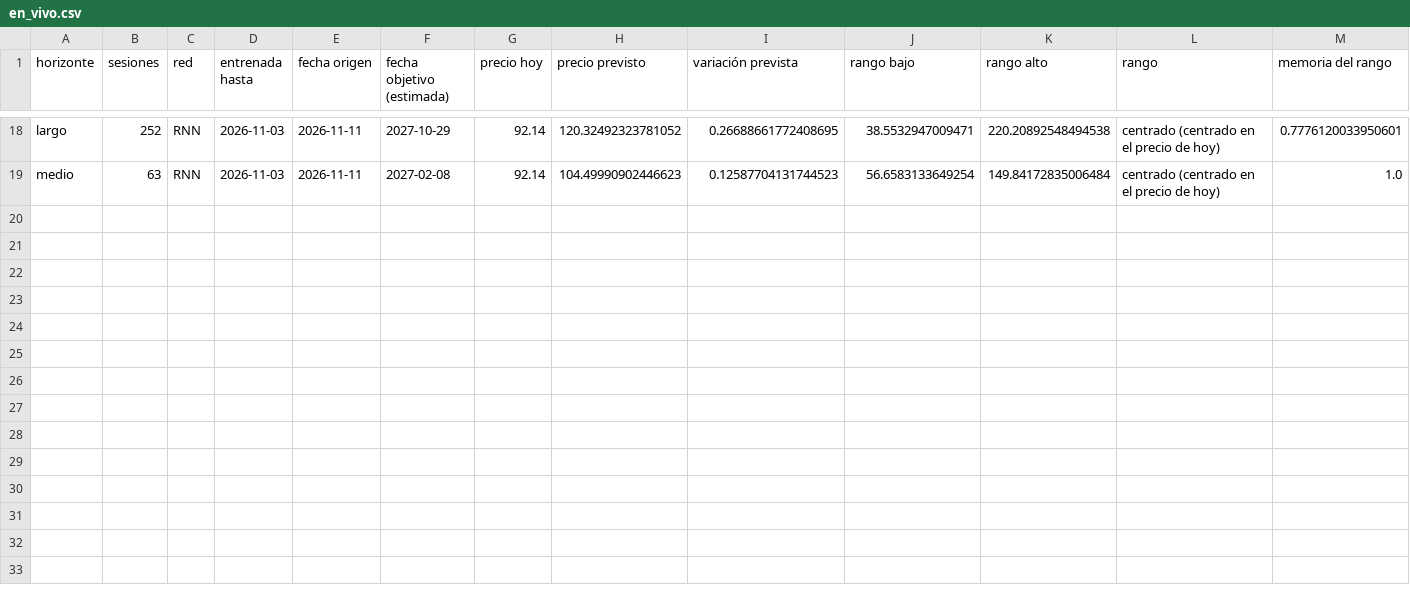
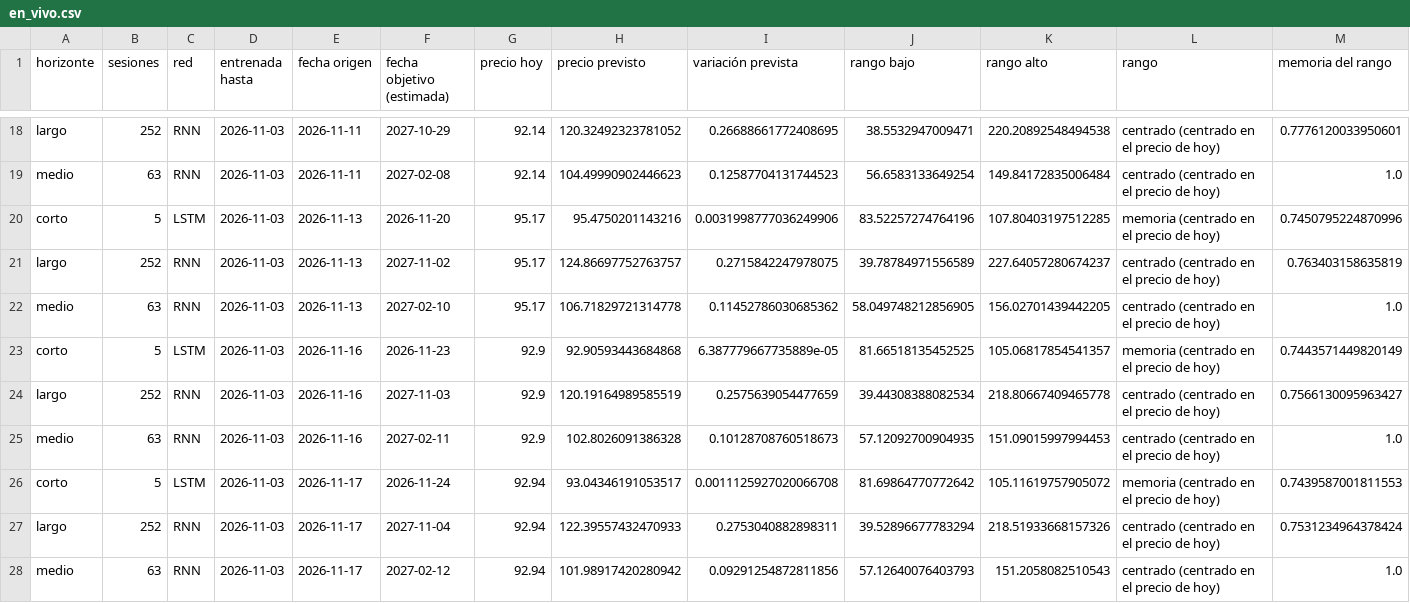
Before and after one commit to PabloJimenezGirardeau/Caso-Oil-Price, a CSV file: resultados/en_vivo.csv, drawn as a sheet; only a part is shown, gaps mark what is left out; rows hold the shown columns only; the diff names each change by its address in the sheet, - before the commit and + after, or states it on an @@ line.

```diff
--- a/resultados/en_vivo.csv
+++ b/resultados/en_vivo.csv
+row 20: corto | 5 | LSTM | 2026-11-03 | 2026-11-13 | 2026-11-20 | 95.17 | 95.4750201143216 | 0.0031998777036249906 | 83.52257274764196 | 107.80403197512285 | memoria (centrado en el precio de hoy) | 0.7450795224870996
+row 21: largo | 252 | RNN | 2026-11-03 | 2026-11-13 | 2027-11-02 | 95.17 | 124.86697752763757 | 0.2715842247978075 | 39.78784971556589 | 227.64057280674237 | centrado (centrado en el precio de hoy) | 0.763403158635819
+row 22: medio | 63 | RNN | 2026-11-03 | 2026-11-13 | 2027-02-10 | 95.17 | 106.71829721314778 | 0.11452786030685362 | 58.049748212856905 | 156.02701439442205 | centrado (centrado en el precio de hoy) | 1.0
+row 23: corto | 5 | LSTM | 2026-11-03 | 2026-11-16 | 2026-11-23 | 92.9 | 92.90593443684868 | 6.387779667735889e-05 | 81.66518135452525 | 105.06817854541357 | memoria (centrado en el precio de hoy) | 0.7443571449820149
+row 24: largo | 252 | RNN | 2026-11-03 | 2026-11-16 | 2027-11-03 | 92.9 | 120.19164989585519 | 0.2575639054477659 | 39.44308388082534 | 218.80667409465778 | centrado (centrado en el precio de hoy) | 0.7566130095963427
+row 25: medio | 63 | RNN | 2026-11-03 | 2026-11-16 | 2027-02-11 | 92.9 | 102.8026091386328 | 0.10128708760518673 | 57.12092700904935 | 151.09015997994453 | centrado (centrado en el precio de hoy) | 1.0
+row 26: corto | 5 | LSTM | 2026-11-03 | 2026-11-17 | 2026-11-24 | 92.94 | 93.04346191053517 | 0.0011125927020066708 | 81.69864770772642 | 105.11619757905072 | memoria (centrado en el precio de hoy) | 0.7439587001811553
+row 27: largo | 252 | RNN | 2026-11-03 | 2026-11-17 | 2027-11-04 | 92.94 | 122.39557432470933 | 0.2753040882898311 | 39.52896677783294 | 218.51933668157326 | centrado (centrado en el precio de hoy) | 0.7531234964378424
+row 28: medio | 63 | RNN | 2026-11-03 | 2026-11-17 | 2027-02-12 | 92.94 | 101.98917420280942 | 0.09291254872811856 | 57.12640076403793 | 151.2058082510543 | centrado (centrado en el precio de hoy) | 1.0
```
Also changed, not shown: resultados/en_vivo_comprobacion.csv.
